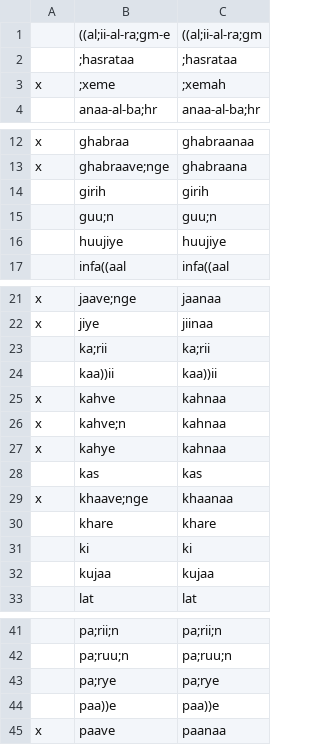
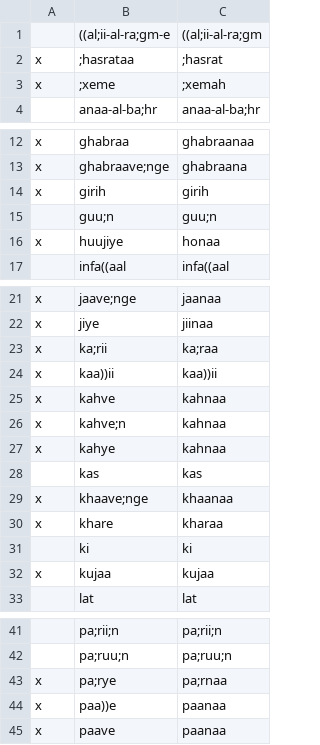
Before and after one commit to seanpue/ghalib-concordance, a CSV file: output/tocheck.csv, drawn as a sheet; only a part is shown, gaps mark what is left out; the diff names each change by its address in the sheet, - before the commit and + after, or states it on an @@ line.

Commit message:
Update tocheck.csv

```diff
--- a/output/tocheck.csv
+++ b/output/tocheck.csv
-A2: (empty)
+A2: x
-C2: ;hasrataa
+C2: ;hasrat
-A14: (empty)
+A14: x
-A16: (empty)
+A16: x
-C16: huujiye
+C16: honaa
-A23:A24: (empty)
+A23:A24: x
-C23: ka;rii
+C23: ka;raa
-A30: (empty)
+A30: x
-C30: khare
+C30: kharaa
-A32: (empty)
+A32: x
-A43:A44: (empty)
+A43:A44: x
-C43: pa;rye
+C43: pa;rnaa
-C44: paa))e
+C44: paanaa
```
